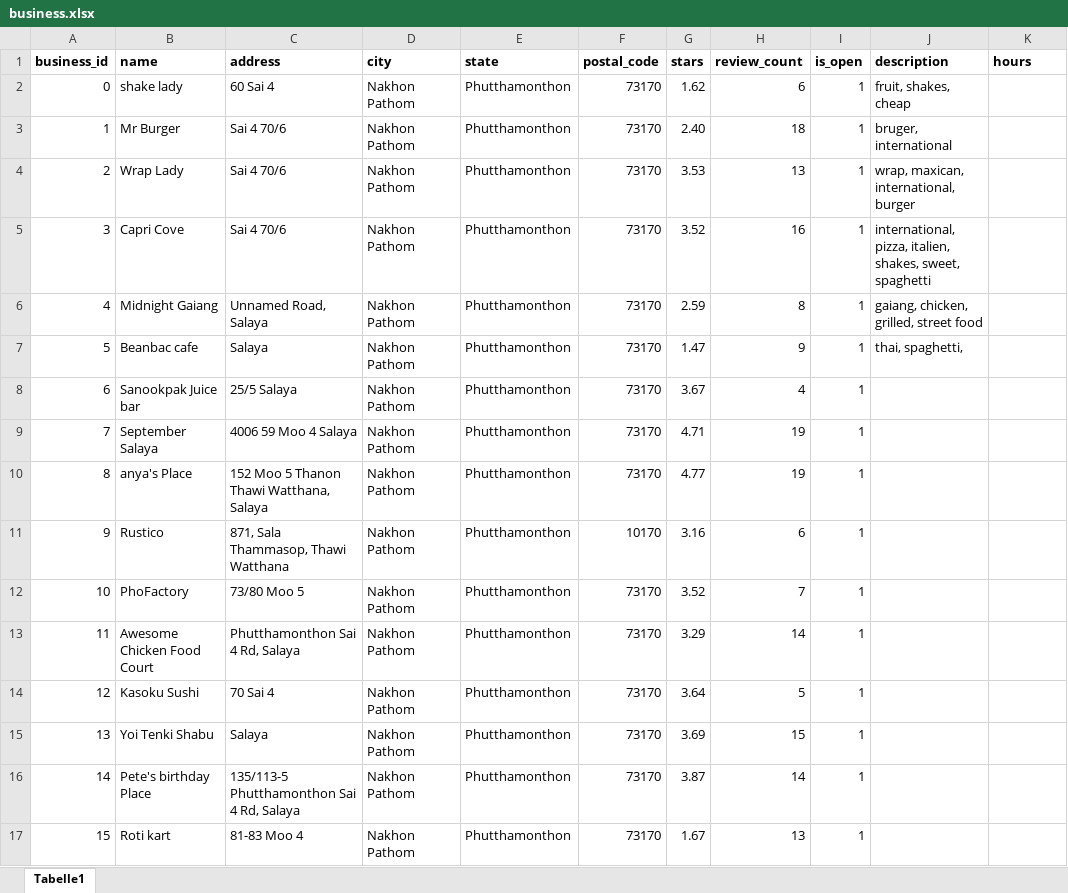
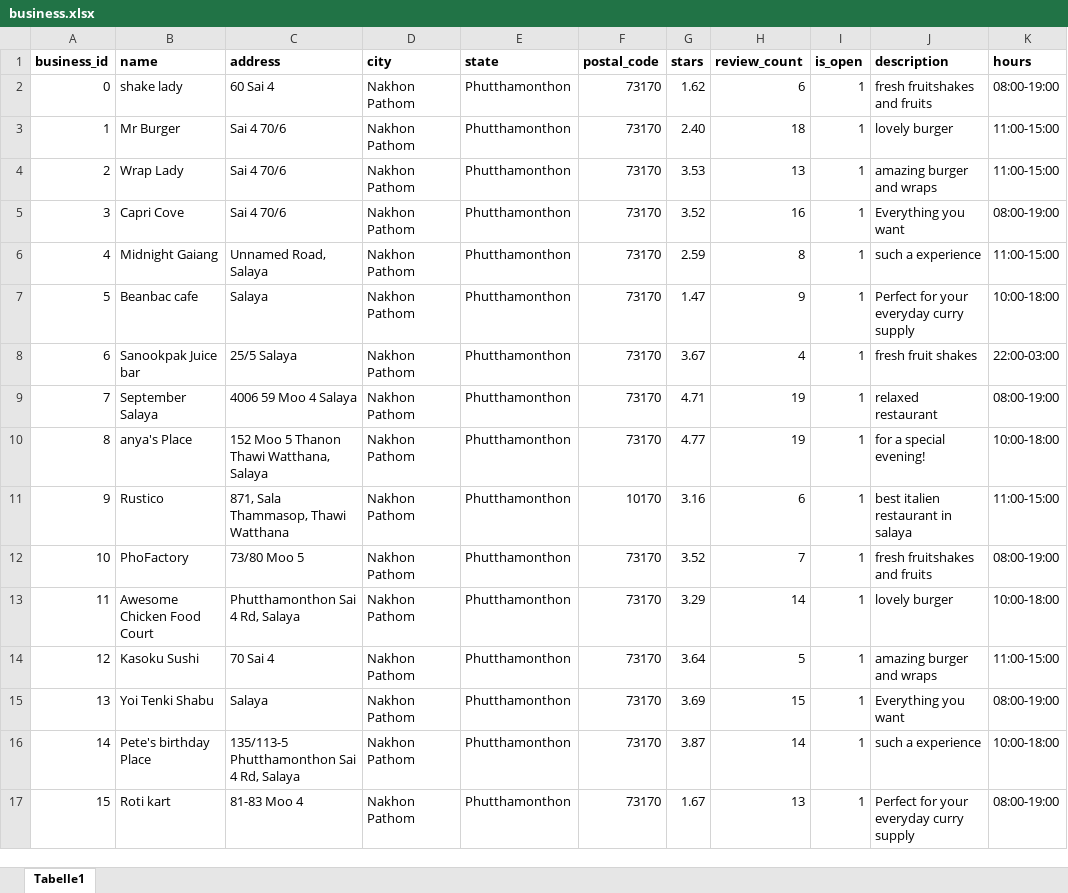
Before and after one commit to phisinger/MUIC-restaurant-guide, an Excel workbook: csv/business.xlsx, sheet Tabelle1, drawn as a sheet; only a part is shown; values as stored, in another font and other column widths than the file's, no borders; the diff covers the shown part only; the diff names each change by its address in the sheet, - before the commit and + after, or states it on an @@ line.

```diff
--- a/csv/business.xlsx (sheet Tabelle1)
+++ b/csv/business.xlsx (sheet Tabelle1)
-J2 (description): fruit, shakes, cheap
+J2 (description): fresh fruitshakes and fruits
-K2 (hours): (empty)
+K2 (hours): 08:00-19:00
-J3 (description): bruger, international
+J3 (description): lovely burger
-K3:K4 (hours): (empty)
+K3:K4 (hours): 11:00-15:00
-J4 (description): wrap, maxican, international, burger
+J4 (description): amazing burger and wraps
-J5 (description): international, pizza, italien, shakes, sweet, spaghetti
+J5 (description): Everything you want
-K5 (hours): (empty)
+K5 (hours): 08:00-19:00
-J6 (description): gaiang, chicken, grilled, street food
+J6 (description): such a experience
-K6 (hours): (empty)
+K6 (hours): 11:00-15:00
-J7 (description): thai, spaghetti,
+J7 (description): Perfect for your everyday curry supply
-K7 (hours): (empty)
+K7 (hours): 10:00-18:00
-J8 (description): (empty)
+J8 (description): fresh fruit shakes
-K8 (hours): (empty)
+K8 (hours): 22:00-03:00
-J9 (description): (empty)
+J9 (description): relaxed restaurant
-K9 (hours): (empty)
+K9 (hours): 08:00-19:00
-J10 (description): (empty)
+J10 (description): for a special evening!
-K10 (hours): (empty)
+K10 (hours): 10:00-18:00
-J11 (description): (empty)
+J11 (description): best italien restaurant in salaya
-K11 (hours): (empty)
+K11 (hours): 11:00-15:00
-J12 (description): (empty)
+J12 (description): fresh fruitshakes and fruits
-K12 (hours): (empty)
+K12 (hours): 08:00-19:00
-J13 (description): (empty)
+J13 (description): lovely burger
-K13 (hours): (empty)
+K13 (hours): 10:00-18:00
-J14 (description): (empty)
+J14 (description): amazing burger and wraps
-K14 (hours): (empty)
+K14 (hours): 11:00-15:00
-J15 (description): (empty)
+J15 (description): Everything you want
-K15 (hours): (empty)
+K15 (hours): 08:00-19:00
-J16 (description): (empty)
+J16 (description): such a experience
-K16 (hours): (empty)
+K16 (hours): 10:00-18:00
-J17 (description): (empty)
+J17 (description): Perfect for your everyday curry supply
-K17 (hours): (empty)
+K17 (hours): 08:00-19:00
```
Also changed, not shown: 10 edited cells elsewhere in this sheet, 13 other files.
